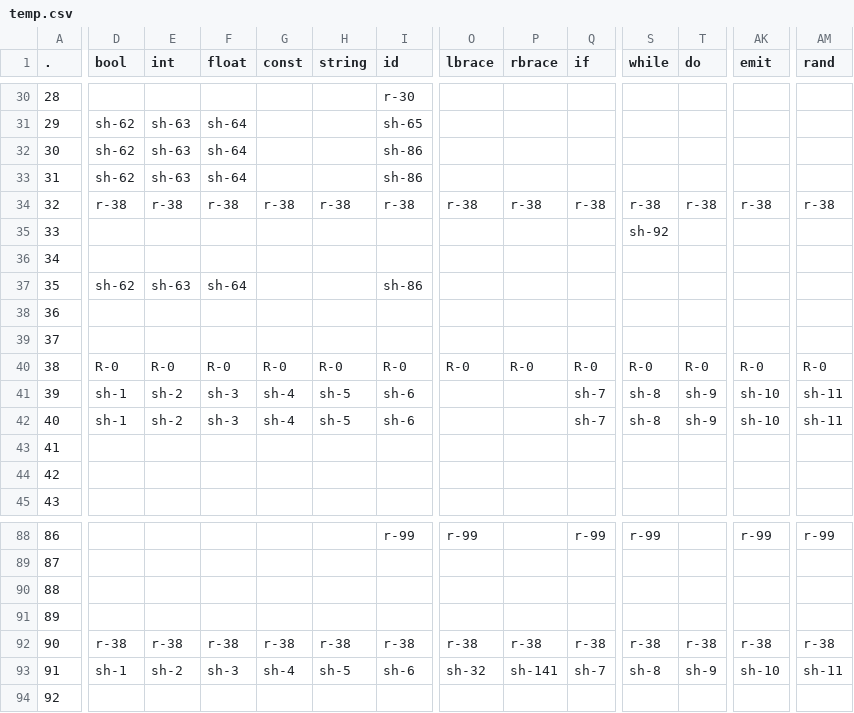
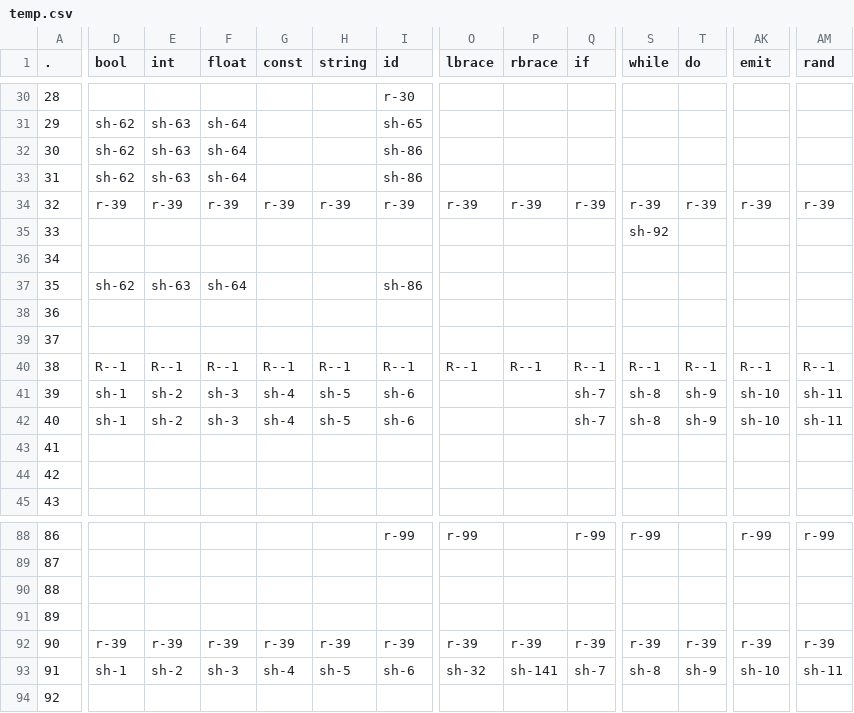
Before and after one commit to SteveBeeblebrox/Compiler, a CSV file: temp.csv, drawn as a sheet; only a part is shown, gaps mark what is left out; the diff covers the shown part only; the diff names each change by its address in the sheet, - before the commit and + after, or states it on an @@ line.

```diff
--- a/temp.csv
+++ b/temp.csv
-D34 (bool): r-38
+D34 (bool): r-39
-E34 (int): r-38
+E34 (int): r-39
-F34 (float): r-38
+F34 (float): r-39
-G34 (const): r-38
+G34 (const): r-39
-H34 (string): r-38
+H34 (string): r-39
-I34 (id): r-38
+I34 (id): r-39
-O34 (lbrace): r-38
+O34 (lbrace): r-39
-P34 (rbrace): r-38
+P34 (rbrace): r-39
-Q34 (if): r-38
+Q34 (if): r-39
-S34 (while): r-38
+S34 (while): r-39
-T34 (do): r-38
+T34 (do): r-39
-AK34 (emit): r-38
+AK34 (emit): r-39
-AM34 (rand): r-38
+AM34 (rand): r-39
-D40 (bool): R-0
+D40 (bool): R--1
-E40 (int): R-0
+E40 (int): R--1
-F40 (float): R-0
+F40 (float): R--1
-G40 (const): R-0
+G40 (const): R--1
-H40 (string): R-0
+H40 (string): R--1
-I40 (id): R-0
+I40 (id): R--1
-O40 (lbrace): R-0
+O40 (lbrace): R--1
-P40 (rbrace): R-0
+P40 (rbrace): R--1
-Q40 (if): R-0
+Q40 (if): R--1
-S40 (while): R-0
+S40 (while): R--1
-T40 (do): R-0
+T40 (do): R--1
-AK40 (emit): R-0
+AK40 (emit): R--1
-AM40 (rand): R-0
+AM40 (rand): R--1
-D92 (bool): r-38
+D92 (bool): r-39
-E92 (int): r-38
+E92 (int): r-39
-F92 (float): r-38
+F92 (float): r-39
-G92 (const): r-38
+G92 (const): r-39
-H92 (string): r-38
+H92 (string): r-39
-I92 (id): r-38
+I92 (id): r-39
-O92 (lbrace): r-38
+O92 (lbrace): r-39
-P92 (rbrace): r-38
+P92 (rbrace): r-39
-Q92 (if): r-38
+Q92 (if): r-39
-S92 (while): r-38
+S92 (while): r-39
-T92 (do): r-38
+T92 (do): r-39
-AK92 (emit): r-38
+AK92 (emit): r-39
-AM92 (rand): r-38
+AM92 (rand): r-39
```
Also changed, not shown: 72 edited cells elsewhere in this file, 5 other files.
